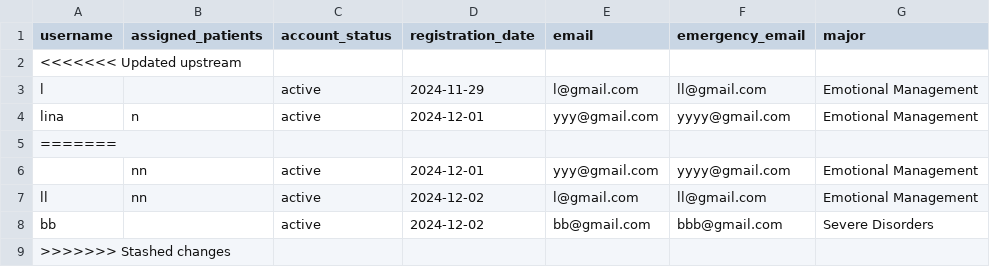
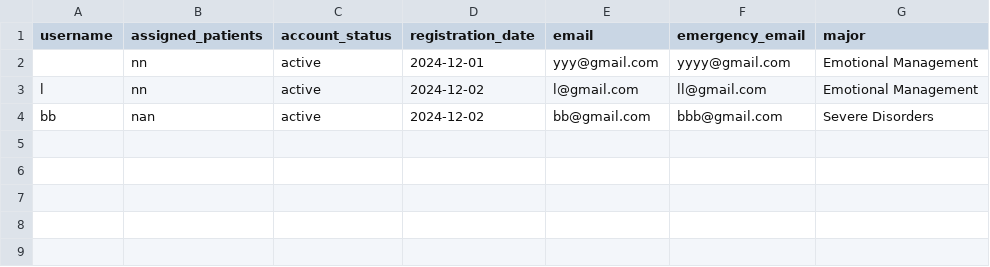
Before and after one commit to YorkisYY/Breeze-Mental-Health-System, a CSV file: data/mhwp.csv, drawn as a sheet.

```diff
--- a/data/mhwp.csv
+++ b/data/mhwp.csv
@@ -1,9 +1,4 @@
 username,assigned_patients,account_status,registration_date,email,emergency_email,major
-<<<<<<< Updated upstream
-l,,active,2024-11-29,l@gmail.com,ll@gmail.com,Emotional Management
-lina,n,active,2024-12-01,yyy@gmail.com,yyyy@gmail.com,Emotional Management
-=======
 ,nn,active,2024-12-01,yyy@gmail.com,yyyy@gmail.com,Emotional Management
-ll,nn,active,2024-12-02,l@gmail.com,ll@gmail.com,Emotional Management
-bb,,active,2024-12-02,bb@gmail.com,bbb@gmail.com,Severe Disorders
->>>>>>> Stashed changes
+l,nn,active,2024-12-02,l@gmail.com,ll@gmail.com,Emotional Management
+bb,nan,active,2024-12-02,bb@gmail.com,bbb@gmail.com,Severe Disorders
```
Also changed, not shown: data/mood_data.csv, data/patient_journaling.csv, 13 other files.
